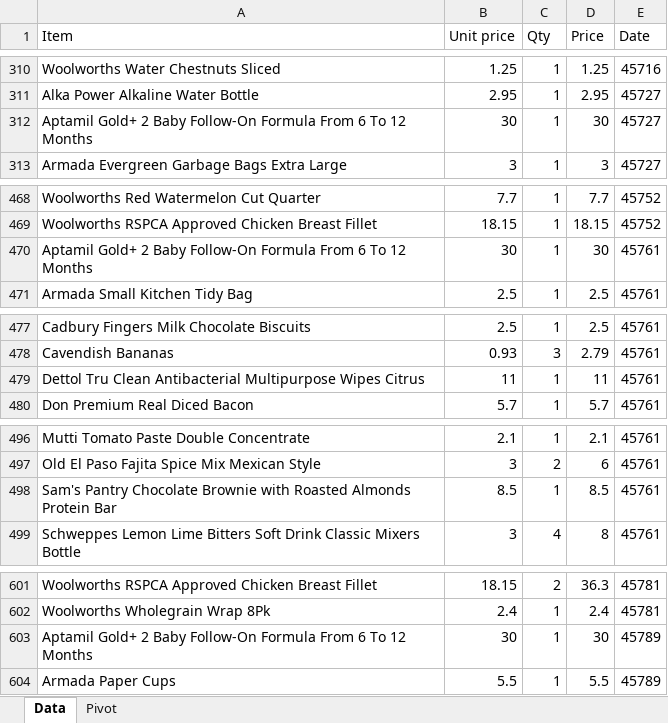
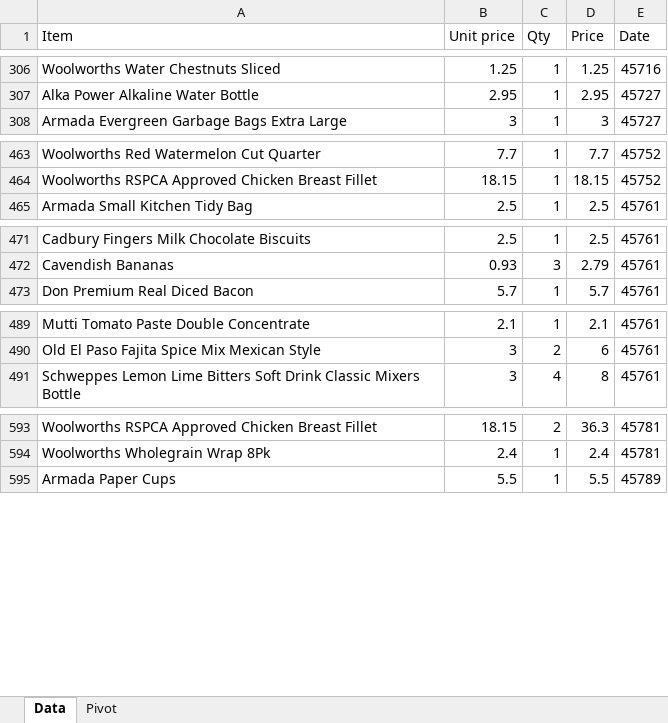
Before and after one commit to jtsenter/price-comparison, an Excel workbook: shopping_list.xlsx, sheet Data, drawn as a sheet; only a part is shown, gaps mark what is left out; values as stored, in another font and other column widths than the file's, no borders; the diff covers the shown part only; the diff names each change by its address in the sheet, - before the commit and + after, or states it on an @@ line.

```diff
--- a/shopping_list.xlsx (sheet Data)
+++ b/shopping_list.xlsx (sheet Data)
-row 312: Aptamil Gold+ 2 Baby Follow-On Formula From 6 To 12 Months | 30 | 1 | 30 | 45727
-row 470: Aptamil Gold+ 2 Baby Follow-On Formula From 6 To 12 Months | 30 | 1 | 30 | 45761
-row 479: Dettol Tru Clean Antibacterial Multipurpose Wipes Citrus | 11 | 1 | 11 | 45761
-row 498: Sam's Pantry Chocolate Brownie with Roasted Almonds Protein Bar | 8.5 | 1 | 8.5 | 45761
-row 603: Aptamil Gold+ 2 Baby Follow-On Formula From 6 To 12 Months | 30 | 1 | 30 | 45789
```
Also changed, not shown: 11 removed rows elsewhere in this sheet, 16 other files.
